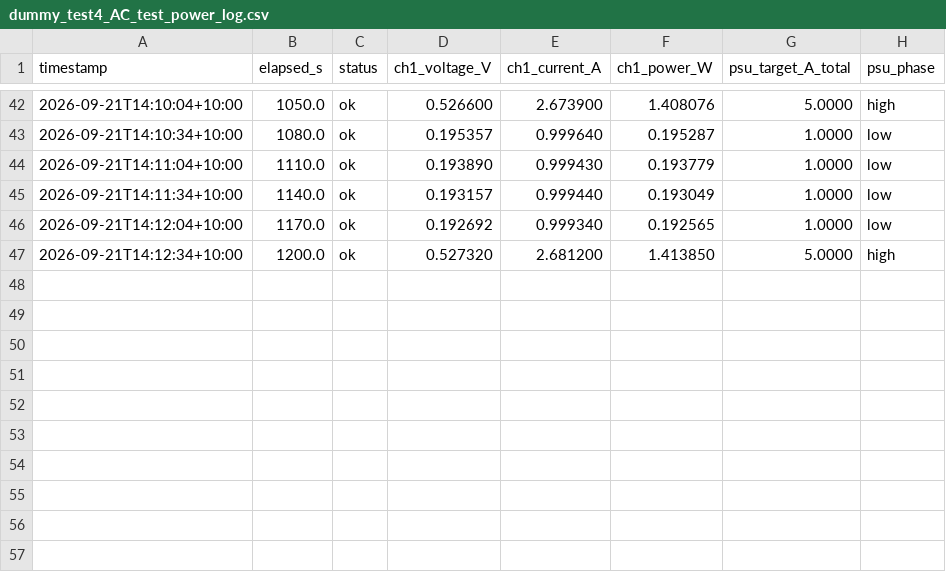
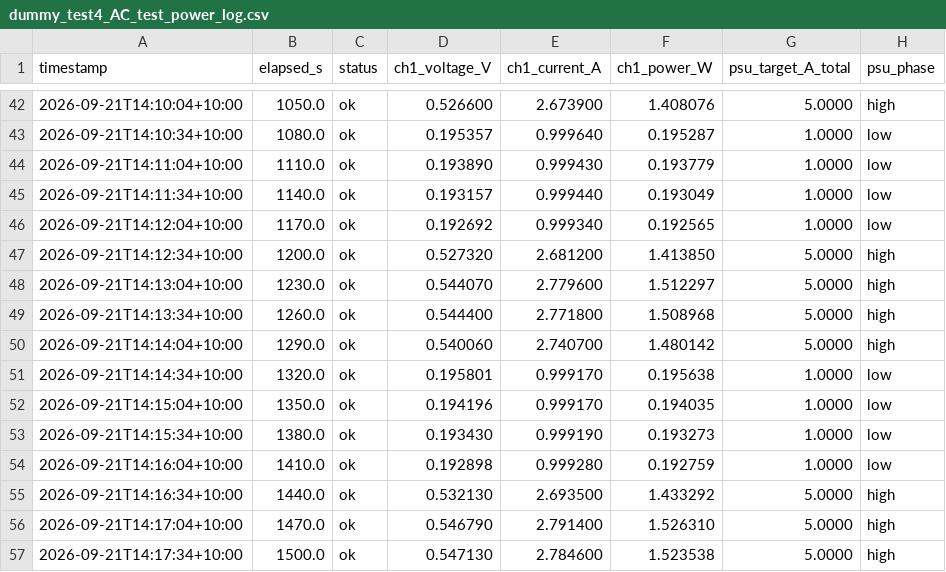
Before and after one commit to thommofrench/EGH490DataCapN11051205, a CSV file: dummy_test4_AC_test_power_log.csv, drawn as a sheet; only a part is shown, gaps mark what is left out.

Commit message:
data update 2026-09-21T14:17:45

```diff
--- a/dummy_test4_AC_test_power_log.csv
+++ b/dummy_test4_AC_test_power_log.csv
@@ -47 +47,11 @@ timestamp,elapsed_s,status,ch1_voltage_V,ch1_current_A,ch1_power_W,psu_target_A_
 2026-09-21T14:12:34+10:00,1200.0,ok,0.527320,2.681200,1.413850,5.0000,high
+2026-09-21T14:13:04+10:00,1230.0,ok,0.544070,2.779600,1.512297,5.0000,high
+2026-09-21T14:13:34+10:00,1260.0,ok,0.544400,2.771800,1.508968,5.0000,high
+2026-09-21T14:14:04+10:00,1290.0,ok,0.540060,2.740700,1.480142,5.0000,high
+2026-09-21T14:14:34+10:00,1320.0,ok,0.195801,0.999170,0.195638,1.0000,low
+2026-09-21T14:15:04+10:00,1350.0,ok,0.194196,0.999170,0.194035,1.0000,low
+2026-09-21T14:15:34+10:00,1380.0,ok,0.193430,0.999190,0.193273,1.0000,low
+2026-09-21T14:16:04+10:00,1410.0,ok,0.192898,0.999280,0.192759,1.0000,low
+2026-09-21T14:16:34+10:00,1440.0,ok,0.532130,2.693500,1.433292,5.0000,high
+2026-09-21T14:17:04+10:00,1470.0,ok,0.546790,2.791400,1.526310,5.0000,high
+2026-09-21T14:17:34+10:00,1500.0,ok,0.547130,2.784600,1.523538,5.0000,high
```
